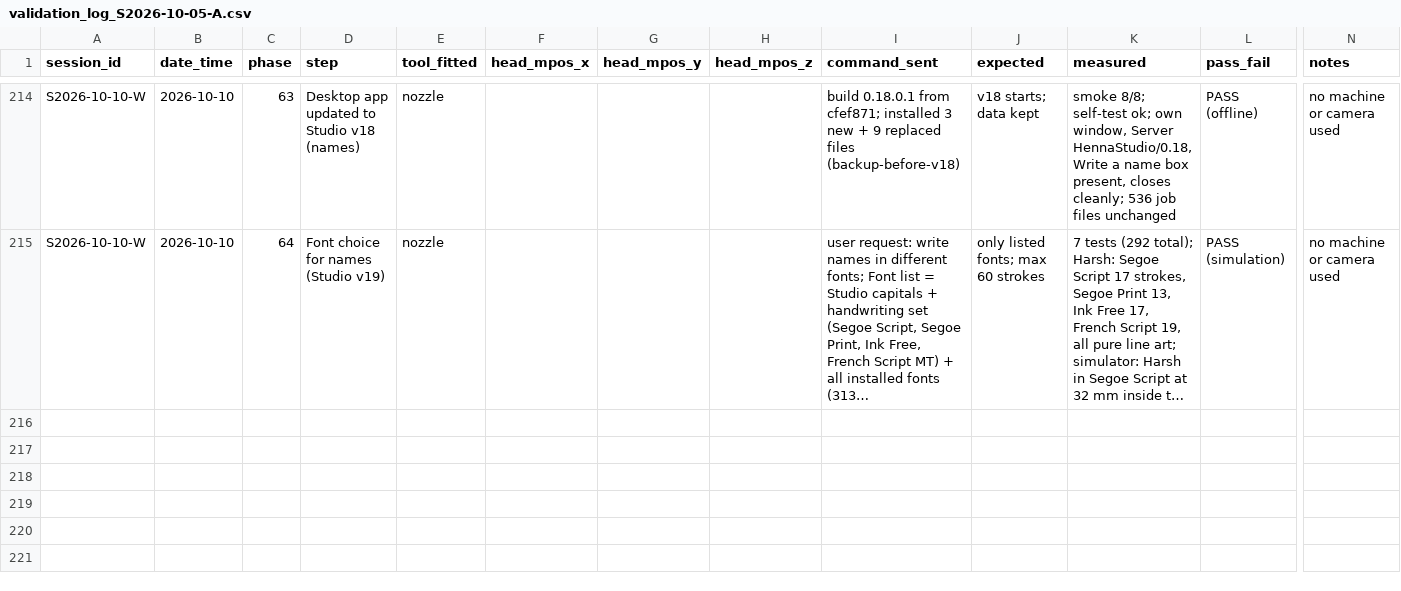
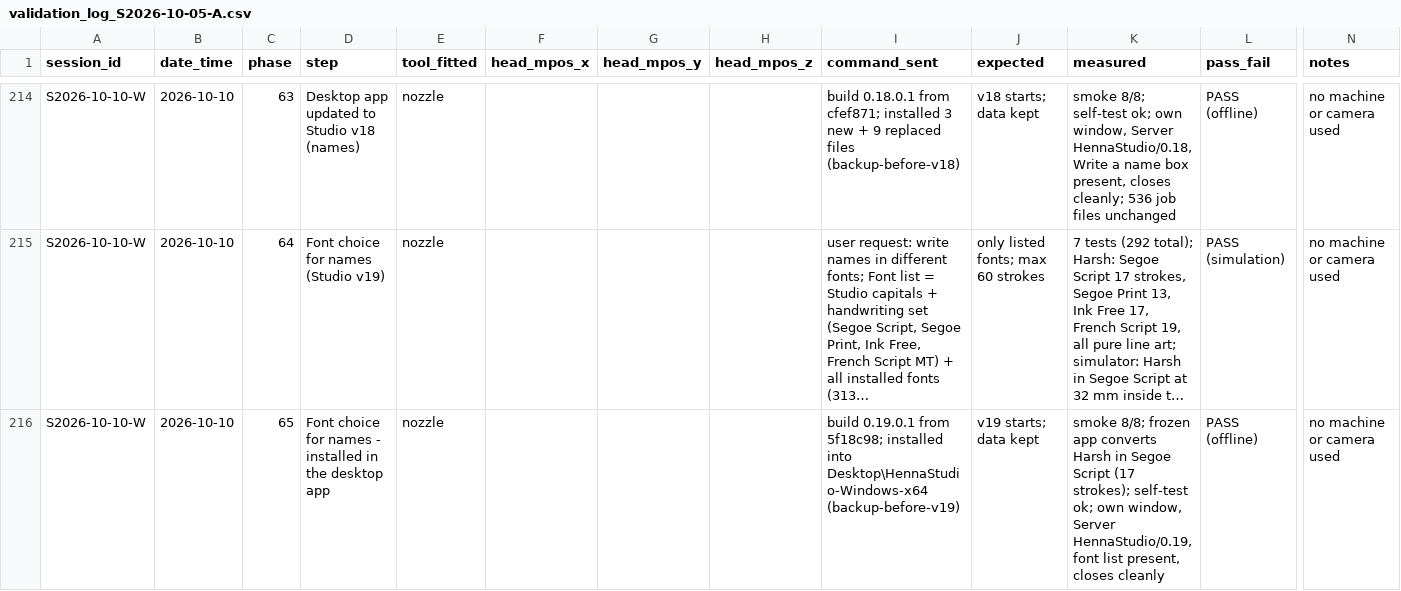
Before and after one commit to businessforkambojenterprises-lgtm/henna-program, a CSV file: validation_log_S2026-10-05-A.csv, drawn as a sheet; only a part is shown, gaps mark what is left out; long unchanged cells end in …; rows hold the shown columns only; the diff names each change by its address in the sheet, - before the commit and + after, or states it on an @@ line.

```diff
--- a/validation_log_S2026-10-05-A.csv
+++ b/validation_log_S2026-10-05-A.csv
+row 216: S2026-10-10-W | 2026-10-10 | 65 | Font choice for names - installed in the desktop app | nozzle |  |  |  | build 0.19.0.1 from 5f18c98; installed into Desktop\HennaStudio-Windows-x64 (backup-before-v19) | v19 starts; data kept | smoke 8/8; frozen app converts Harsh in Segoe Script (17 strokes); self-test ok; own window, Server HennaStudio/0.19, font list present, closes cleanly | PASS (offline) | no machine or camera used
```
